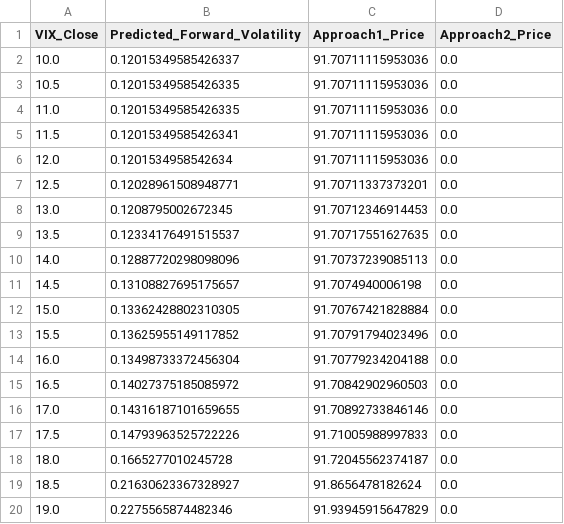
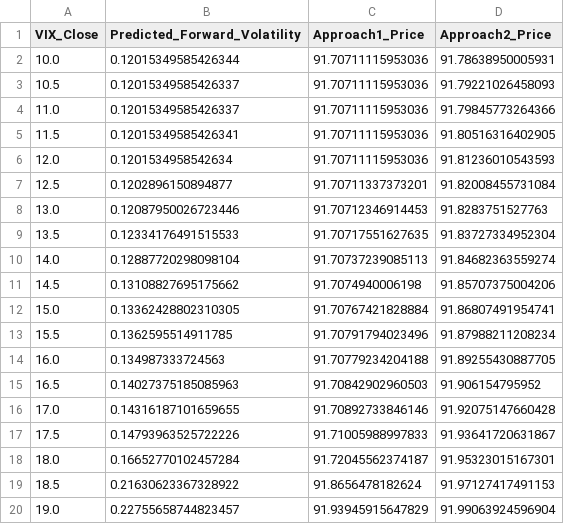
Before and after one commit to Frank-Wang-Jc/jpm-chooser-option-pricing, a CSV file: Week 7/model_results/vix_counterfactual_curve.csv, drawn as a sheet; only a part is shown; the diff covers the shown part only.

```diff
--- a/Week 7/model_results/vix_counterfactual_curve.csv
+++ b/Week 7/model_results/vix_counterfactual_curve.csv
@@ -1,20 +1,20 @@
 VIX_Close,Predicted_Forward_Volatility,Approach1_Price,Approach2_Price
-10.0,0.12015349585426337,91.70711115953036,0.0
-10.5,0.12015349585426335,91.70711115953036,0.0
-11.0,0.12015349585426335,91.70711115953036,0.0
-11.5,0.12015349585426341,91.70711115953036,0.0
-12.0,0.1201534958542634,91.70711115953036,0.0
-12.5,0.12028961508948771,91.70711337373201,0.0
-13.0,0.1208795002672345,91.70712346914453,0.0
-13.5,0.12334176491515537,91.70717551627635,0.0
-14.0,0.12887720298098096,91.70737239085113,0.0
-14.5,0.13108827695175657,91.7074940006198,0.0
-15.0,0.13362428802310305,91.70767421828884,0.0
-15.5,0.13625955149117852,91.70791794023496,0.0
-16.0,0.13498733372456304,91.70779234204188,0.0
-16.5,0.14027375185085972,91.70842902960503,0.0
-17.0,0.14316187101659655,91.70892733846146,0.0
-17.5,0.14793963525722226,91.71005988997833,0.0
-18.0,0.1665277010245728,91.72045562374187,0.0
-18.5,0.21630623367328927,91.8656478182624,0.0
-19.0,0.2275565874482346,91.93945915647829,0.0
+10.0,0.12015349585426344,91.70711115953036,91.78638950005931
+10.5,0.12015349585426337,91.70711115953036,91.79221026458093
+11.0,0.12015349585426337,91.70711115953036,91.79845773264366
+11.5,0.12015349585426341,91.70711115953036,91.80516316402905
+12.0,0.1201534958542634,91.70711115953036,91.81236010543593
+12.5,0.1202896150894877,91.70711337373201,91.82008455731084
+13.0,0.12087950026723446,91.70712346914453,91.8283751527763
+13.5,0.12334176491515533,91.70717551627635,91.83727334952304
+14.0,0.12887720298098104,91.70737239085113,91.84682363559274
+14.5,0.13108827695175662,91.7074940006198,91.85707375004206
+15.0,0.13362428802310305,91.70767421828884,91.86807491954741
+15.5,0.1362595514911785,91.70791794023496,91.87988211208234
+16.0,0.134987333724563,91.70779234204188,91.89255430887705
+16.5,0.14027375185085963,91.70842902960503,91.906154795952
+17.0,0.14316187101659655,91.70892733846146,91.92075147660428
+17.5,0.14793963525722226,91.71005988997833,91.93641720631867
+18.0,0.16652770102457284,91.72045562374187,91.95323015167301
+18.5,0.21630623367328922,91.8656478182624,91.97127417491153
+19.0,0.22755658744823457,91.93945915647829,91.99063924596904
```
Also changed, not shown: 136 edited cells elsewhere in this file, Week 6/model_results/shap_feature_importance.csv, Week 6/model_results/tuning_results.csv, 52 other files.
